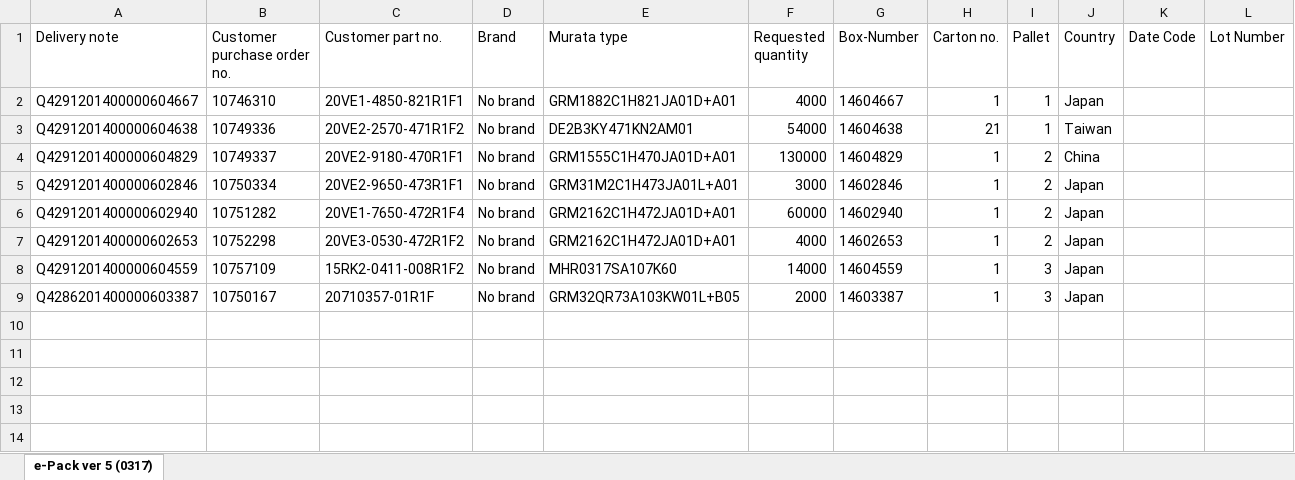
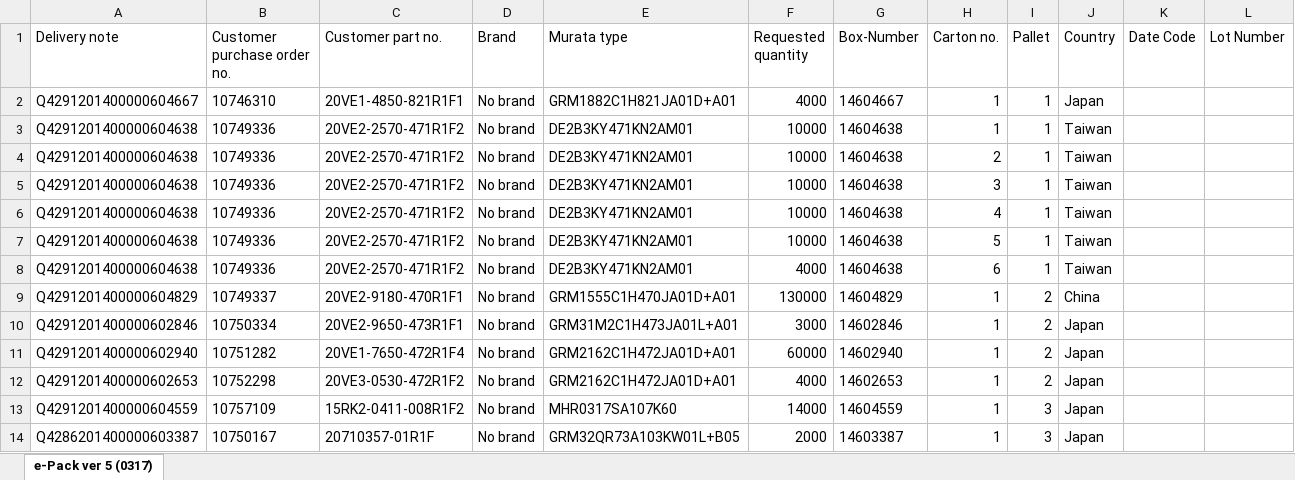
Before and after one commit to xlgwr/pie, an Excel workbook: FrmPIE/0temple/templesforASNDefault.xlsx, sheet e-Pack ver 5 (0317), drawn as a sheet; values as stored, in another font and other column widths than the file's, no borders; the diff names each change by its address in the sheet, - before the commit and + after, or states it on an @@ line.

Commit message:
add cartonid is list for asn

```diff
--- a/FrmPIE/0temple/templesforASNDefault.xlsx (sheet e-Pack ver 5 (0317))
+++ b/FrmPIE/0temple/templesforASNDefault.xlsx (sheet e-Pack ver 5 (0317))
-F3 (Requested quantity): 54000
+F3 (Requested quantity): 10000
-H3 (Carton no.): 21
+H3 (Carton no.): 1
+row 4: Q4291201400000604638 | 10749336 | 20VE2-2570-471R1F2 | No brand | DE2B3KY471KN2AM01 | 10000 | 14604638 | 2 | 1 | Taiwan
+row 5: Q4291201400000604638 | 10749336 | 20VE2-2570-471R1F2 | No brand | DE2B3KY471KN2AM01 | 10000 | 14604638 | 3 | 1 | Taiwan
+row 6: Q4291201400000604638 | 10749336 | 20VE2-2570-471R1F2 | No brand | DE2B3KY471KN2AM01 | 10000 | 14604638 | 4 | 1 | Taiwan
+row 7: Q4291201400000604638 | 10749336 | 20VE2-2570-471R1F2 | No brand | DE2B3KY471KN2AM01 | 10000 | 14604638 | 5 | 1 | Taiwan
+row 8: Q4291201400000604638 | 10749336 | 20VE2-2570-471R1F2 | No brand | DE2B3KY471KN2AM01 | 4000 | 14604638 | 6 | 1 | Taiwan
```
Also changed, not shown: 2 other files.
